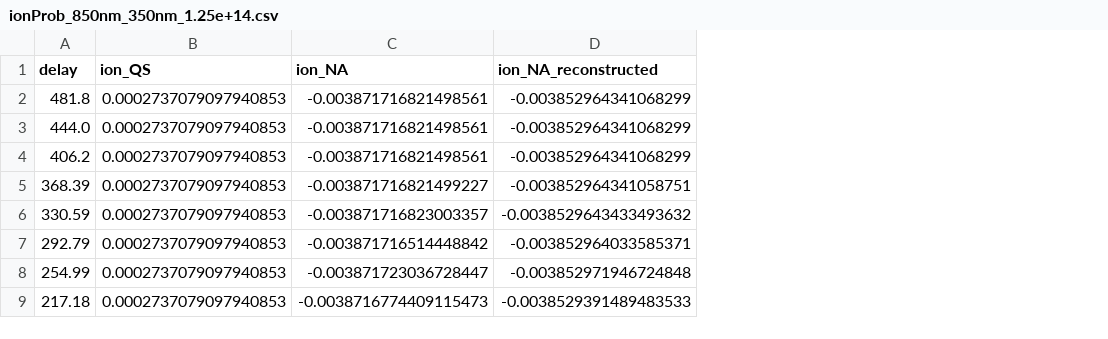
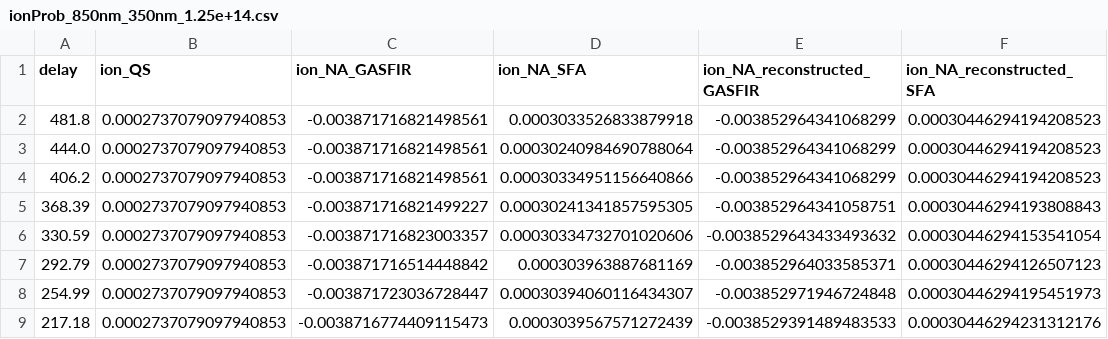
Before and after one commit to joporsch04/Bachelor-thesis, a CSV file: ionModel/dataOutput/ionProb_850nm_350nm_1.25e+14.csv, drawn as a sheet; only a part is shown; addresses are those after the commit; the diff names each change by its address in the sheet, - before the commit and + after, or states it on an @@ line.

```diff
--- a/ionModel/dataOutput/ionProb_850nm_350nm_1.25e+14.csv
+++ b/ionModel/dataOutput/ionProb_850nm_350nm_1.25e+14.csv
+column D (ion_NA_SFA), rows 2-9: 0.0003033526833879918 | 0.00030240984690788064 | 0.00030334951156640866 | 0.00030241341857595305 | 0.00030334732701020606 | 0.000303963887681169 | 0.00030394060116434307 | 0.0003039567571272439
+column F (ion_NA_reconstructed_SFA), rows 2-9: 0.00030446294194208523 | 0.00030446294194208523 | 0.00030446294194208523 | 0.00030446294193808843 | 0.00030446294153541054 | 0.00030446294126507123 | 0.00030446294195451973 | 0.00030446294231312176
-C1: ion_NA
+C1: ion_NA_GASFIR
-E1: ion_NA_reconstructed
+E1: ion_NA_reconstructed_GASFIR
```
Also changed, not shown: 7 other files.
